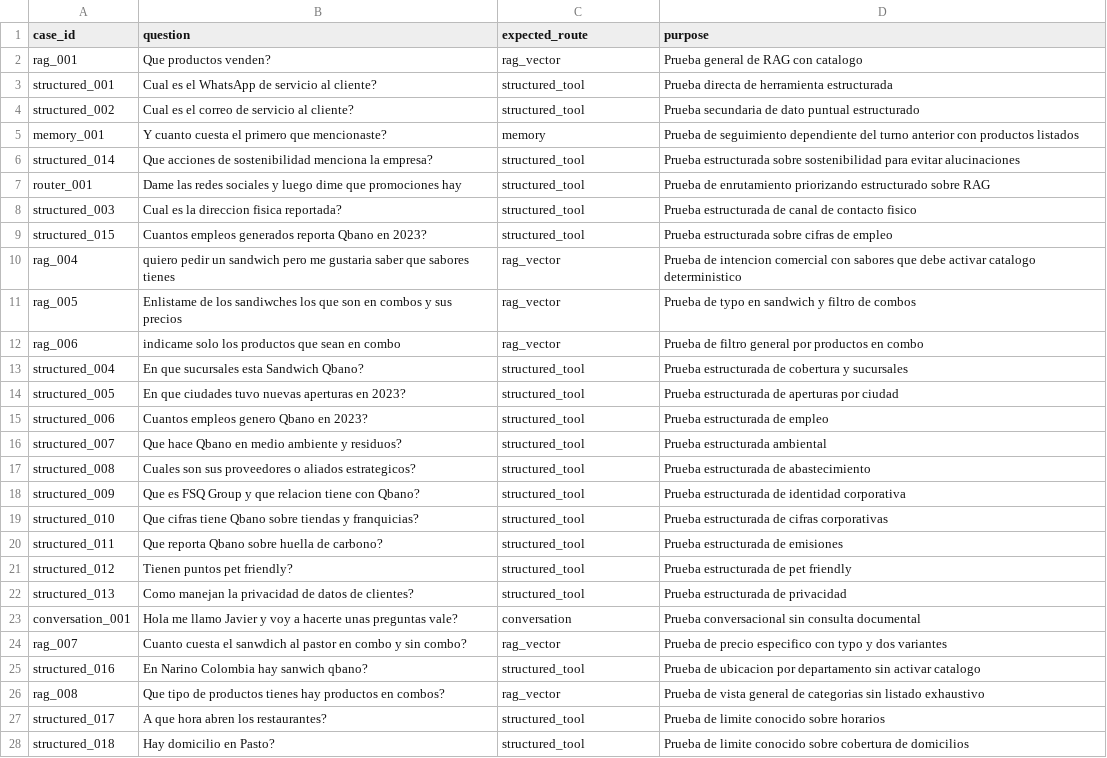
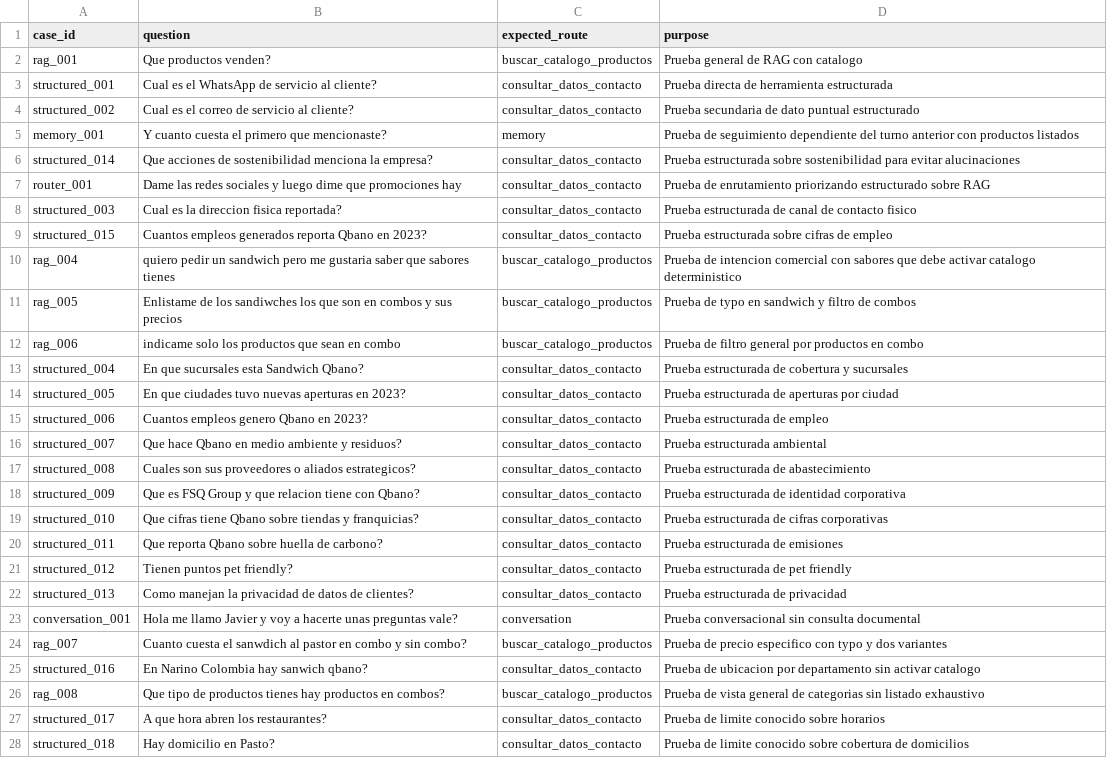
Before and after one commit to javierportillar/TIAML_Taller1, a CSV file: proyecto/results/agent_test_questions.csv, drawn as a sheet; only a part is shown; the diff covers the shown part only; the diff names each change by its address in the sheet, - before the commit and + after, or states it on an @@ line.

```diff
--- a/proyecto/results/agent_test_questions.csv
+++ b/proyecto/results/agent_test_questions.csv
-C2 (expected_route): rag_vector
+C2 (expected_route): buscar_catalogo_productos
-C3:C4 (expected_route): structured_tool
+C3:C4 (expected_route): consultar_datos_contacto
-C6:C9 (expected_route): structured_tool
+C6:C9 (expected_route): consultar_datos_contacto
-C10:C12 (expected_route): rag_vector
+C10:C12 (expected_route): buscar_catalogo_productos
-C13:C22 (expected_route): structured_tool
+C13:C22 (expected_route): consultar_datos_contacto
-C24 (expected_route): rag_vector
+C24 (expected_route): buscar_catalogo_productos
-C25 (expected_route): structured_tool
+C25 (expected_route): consultar_datos_contacto
-C26 (expected_route): rag_vector
+C26 (expected_route): buscar_catalogo_productos
-C27:C28 (expected_route): structured_tool
+C27:C28 (expected_route): consultar_datos_contacto
```
Also changed, not shown: 6 edited cells elsewhere in this file, proyecto/results/agent_test_results.csv, 7 other files.
